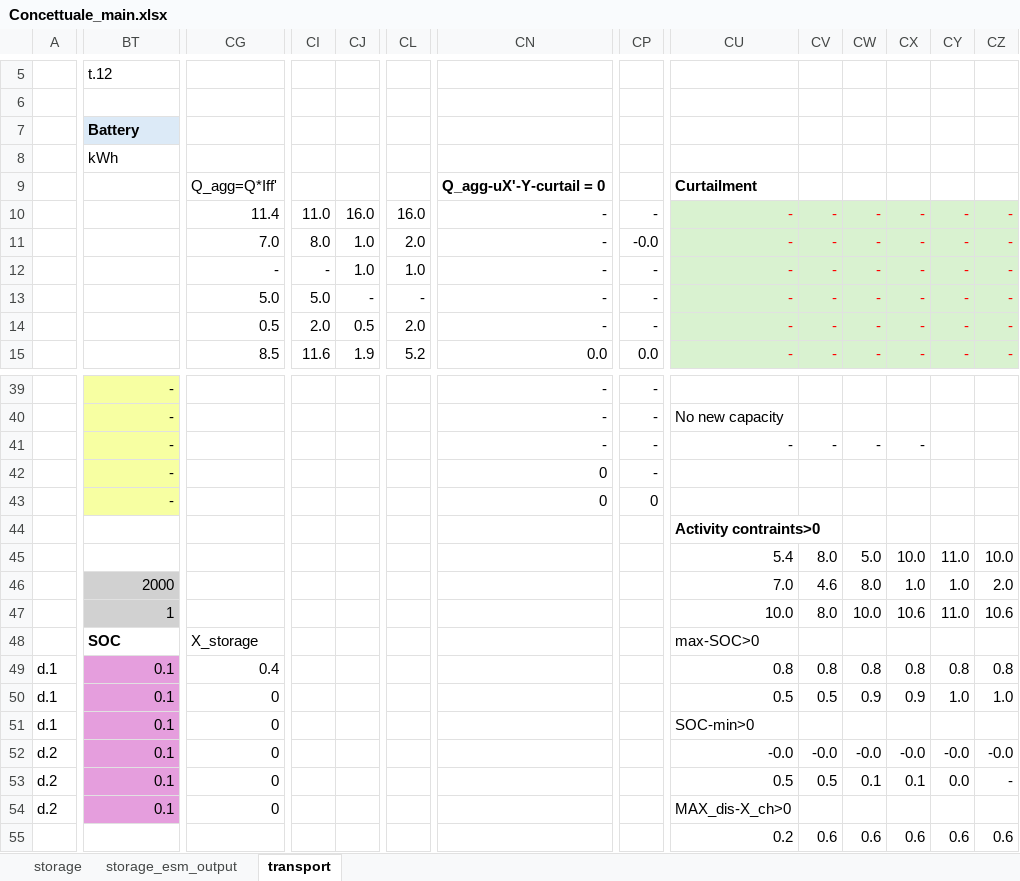
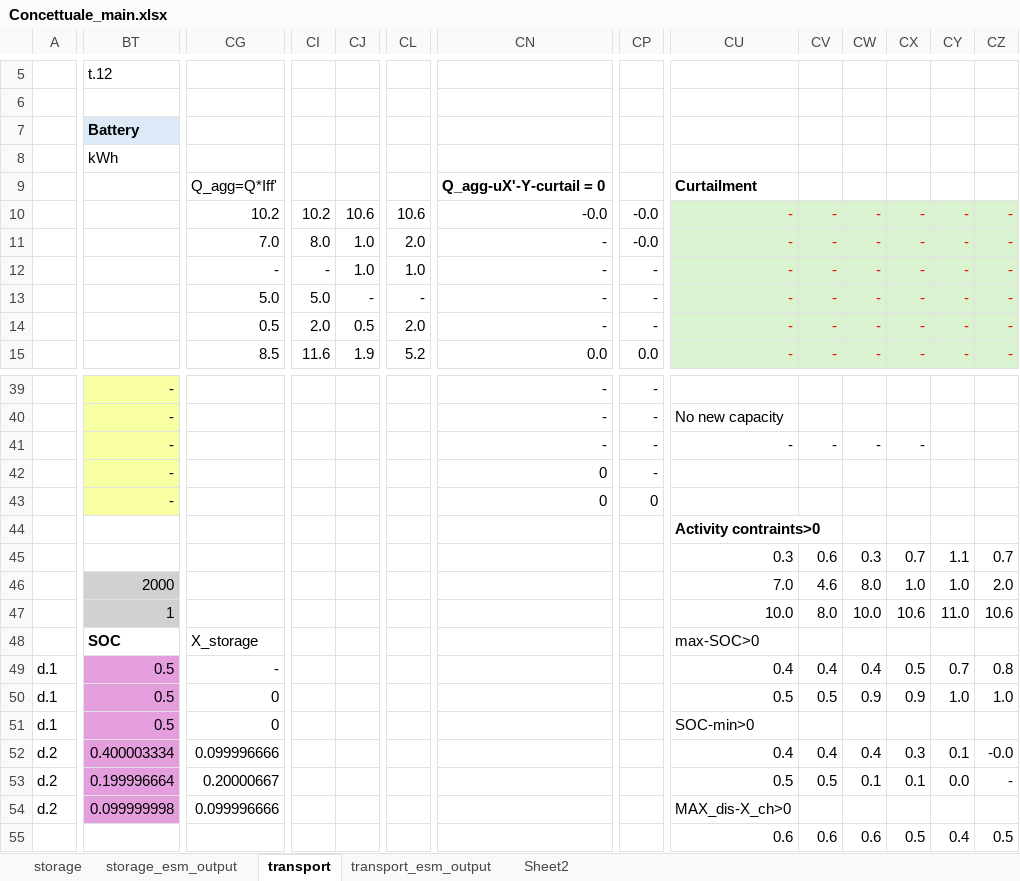
Before and after one commit to CamiCit/pyesm_tesi, an Excel workbook: thesis/main/Concettuale_main.xlsx, sheet transport, drawn as a sheet; only a part is shown, gaps mark what is left out; values as stored, in another font and other column widths than the file's, no borders; the diff covers the shown part only; the diff names each change by its address in the sheet, - before the commit and + after, or states it on an @@ line.

Commit message:
preparazione a unione con main
Il modello con transport funziona, anche se con ottimizzazione di gurobi diversa da open solver (obj minore e rispetta i vincoli).
Da sistemare con cambio formulazione: curtailment necessario per need BEV_charge, permettere diverse street charge e diversi modelli di veicolo

```diff
--- a/thesis/main/Concettuale_main.xlsx (sheet transport)
+++ b/thesis/main/Concettuale_main.xlsx (sheet transport)
+sheet tab: transport_esm_output
+sheet tab: Sheet2
-CG10: 11.4
+CG10: 10.2
-CI10: 11.0
+CI10: 10.2
-CJ10: 16.0
+CJ10: 10.6
-CL10: 16.0
+CL10: 10.6
-CN10: -
+CN10: -0.0
-CP10: -
+CP10: -0.0
-CU45: 5.4
+CU45: 0.3
-CV45: 8.0
+CV45: 0.6
-CW45: 5.0
+CW45: 0.3
-CX45: 10.0
+CX45: 0.7
-CY45: 11.0
+CY45: 1.1
-CZ45: 10.0
+CZ45: 0.7
-BT49:BT51 (Battery): 0.1
+BT49:BT51 (Battery): 0.5
-CG49: 0.4
+CG49: -
-CU49: 0.8
+CU49: 0.4
-CV49: 0.8
+CV49: 0.4
-CW49: 0.8
+CW49: 0.4
-CX49: 0.8
+CX49: 0.5
-CY49: 0.8
+CY49: 0.7
-BT52 (Battery): 0.1
+BT52 (Battery): 0.400003334
-CG52: 0
+CG52: 0.099996666
-CU52: -0.0
+CU52: 0.4
-CV52: -0.0
+CV52: 0.4
-CW52: -0.0
+CW52: 0.4
-CX52: -0.0
+CX52: 0.3
-CY52: -0.0
+CY52: 0.1
-BT53 (Battery): 0.1
+BT53 (Battery): 0.199996664
-CG53: 0
+CG53: 0.20000667
-BT54 (Battery): 0.1
+BT54 (Battery): 0.099999998
-CG54: 0
+CG54: 0.099996666
-CU55: 0.2
+CU55: 0.6
-CX55: 0.6
+CX55: 0.5
-CY55: 0.6
+CY55: 0.4
-CZ55: 0.6
+CZ55: 0.5
```
Also changed, not shown: 205 edited cells elsewhere in this sheet, 13 other files.
